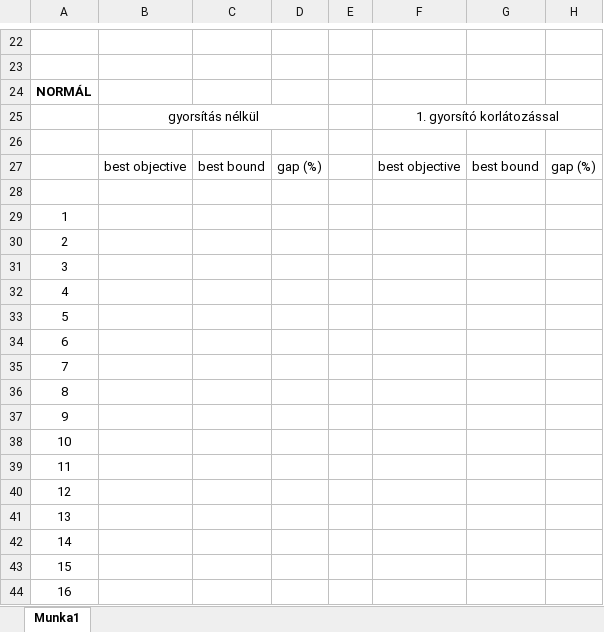
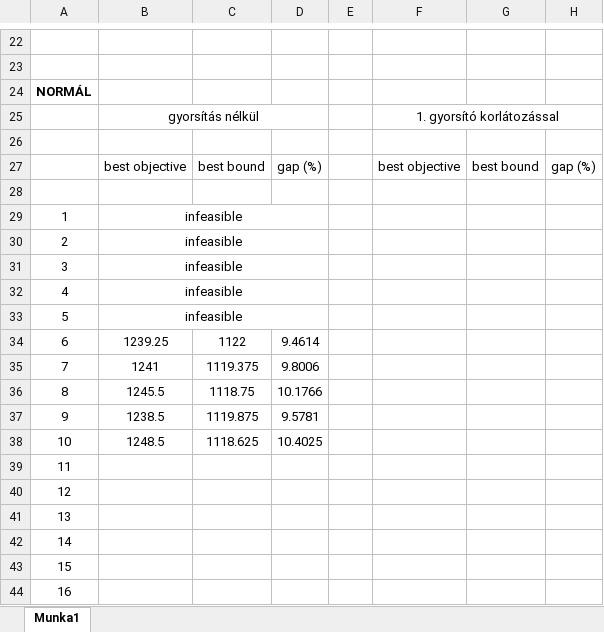
Before and after one commit to DWsbMH/ElectricBusScheduling, an Excel workbook: Eredmények.xlsx, sheet Munka1, drawn as a sheet; only a part is shown, gaps mark what is left out; values as stored, in another font and other column widths than the file's, no borders; the diff names each change by its address in the sheet, - before the commit and + after, or states it on an @@ line.

Commit message:
Update Eredmények.xlsx

```diff
--- a/Eredmények.xlsx (sheet Munka1)
+++ b/Eredmények.xlsx (sheet Munka1)
-B29:B33: (empty)
+B29:B33: infeasible
+B29:D29 merged
+B30:D30 merged
+B31:D31 merged
+B32:D32 merged
+B33:D33 merged
-B34: (empty)
+B34: 1239.25
-C34: (empty)
+C34: 1122
-D34: (empty)
+D34: 9.4614
-B35: (empty)
+B35: 1241
-C35: (empty)
+C35: 1119.375
-D35: (empty)
+D35: 9.8006
-B36: (empty)
+B36: 1245.5
-C36: (empty)
+C36: 1118.75
-D36: (empty)
+D36: 10.1766
-B37: (empty)
+B37: 1238.5
-C37: (empty)
+C37: 1119.875
-D37: (empty)
+D37: 9.5781
-B38: (empty)
+B38: 1248.5
-C38: (empty)
+C38: 1118.625
-D38: (empty)
+D38: 10.4025
```
